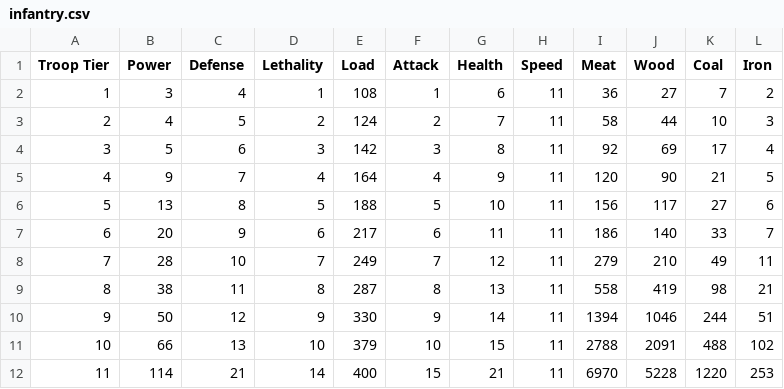
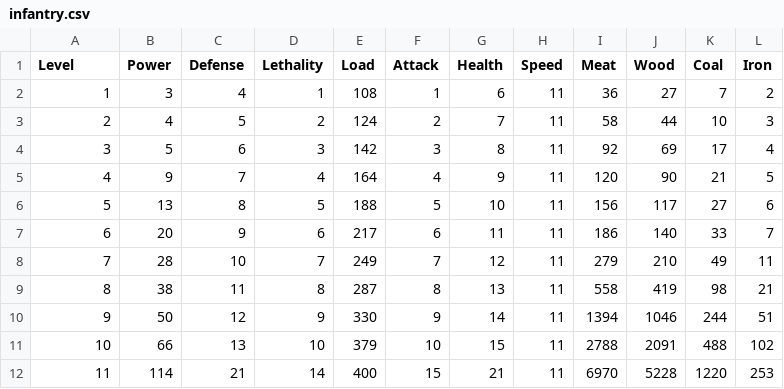
Before and after one commit to AlbeRove/WoS_calculator, a CSV file: data/infantry.csv, drawn as a sheet.

Commit message:
Update infantry.csv
changed troop tier to level

```diff
--- a/data/infantry.csv
+++ b/data/infantry.csv
@@ -1,2 +1,2 @@
-Troop Tier,Power,Defense,Lethality,Load,Attack,Health,Speed,Meat,Wood,Coal,Iron
+Level,Power,Defense,Lethality,Load,Attack,Health,Speed,Meat,Wood,Coal,Iron
 1,3,4,1,108,1,6,11,36,27,7,2
```
